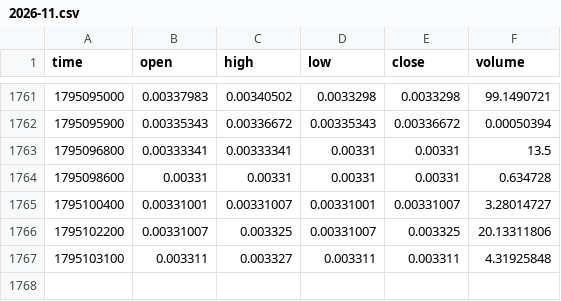
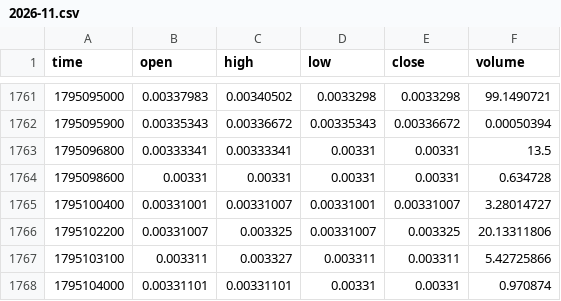
Before and after one commit to MarcanoFilms/xbt-market-data, a CSV file: data/neoxa/BTCB2_BTC/15m/2026-11.csv, drawn as a sheet; only a part is shown, gaps mark what is left out.

```diff
--- a/data/neoxa/BTCB2_BTC/15m/2026-11.csv
+++ b/data/neoxa/BTCB2_BTC/15m/2026-11.csv
@@ -1766,2 +1766,3 @@ time,open,high,low,close,volume
 1795102200,0.00331007,0.003325,0.00331007,0.003325,20.13311806
-1795103100,0.003311,0.003327,0.003311,0.003311,4.31925848
+1795103100,0.003311,0.003327,0.003311,0.003311,5.42725866
+1795104000,0.00331101,0.00331101,0.00331,0.00331,0.970874
```
Also changed, not shown: data/neoxa/BTCB2_BTC/1h/2026-11.csv, data/neoxa/BTCB2_BTC/4h/2026-11.csv, 10 other files.
